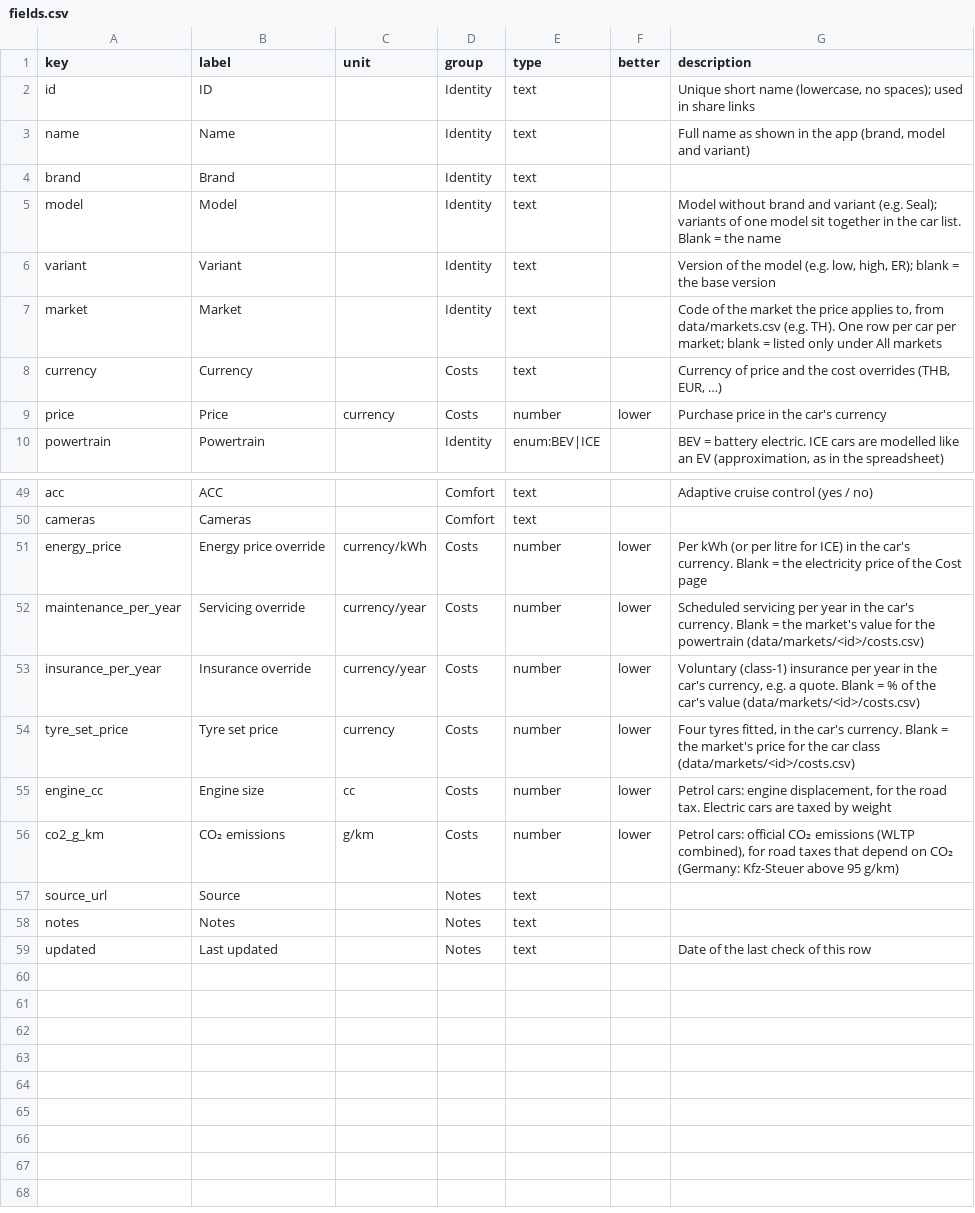
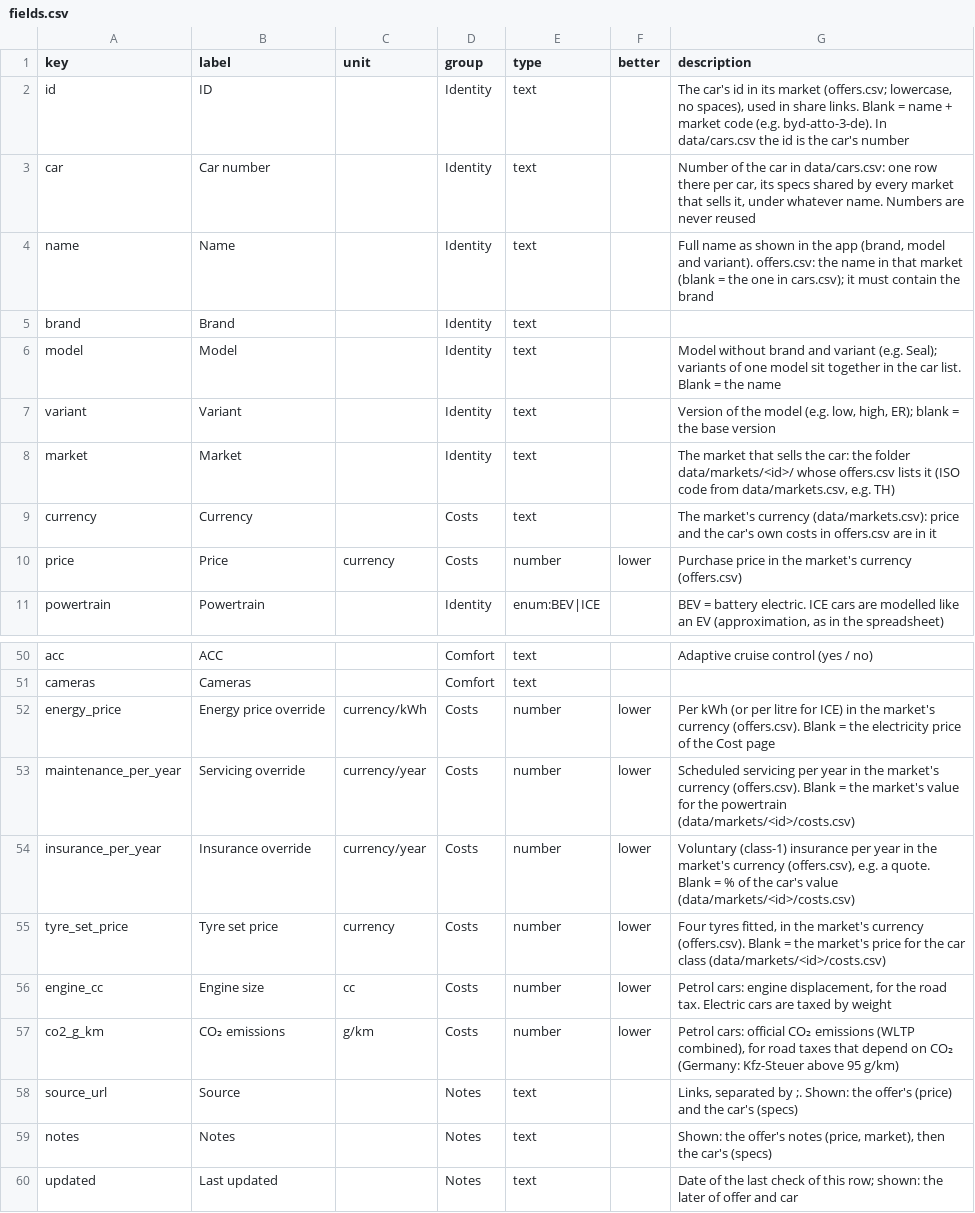
Before and after one commit to JohannesLubahn/ev-range, a CSV file: data/fields.csv, drawn as a sheet; only a part is shown, gaps mark what is left out.

```diff
--- a/data/fields.csv
+++ b/data/fields.csv
@@ -1,4 +1,5 @@
 key,label,unit,group,type,better,description
-id,ID,,Identity,text,,"Unique short name (lowercase, no spaces); used in share links"
-name,Name,,Identity,text,,"Full name as shown in the app (brand, model and variant)"
+id,ID,,Identity,text,,"The car's id in its market (offers.csv; lowercase, no spaces), used in share links. Blank = name + market code (e.g. byd-atto-3-de). In data/cars.csv the id is the car's number"
+car,Car number,,Identity,text,,"Number of the car in data/cars.csv: one row there per car, its specs shared by every market that sells it, under whatever name. Numbers are never reused"
+name,Name,,Identity,text,,"Full name as shown in the app (brand, model and variant). offers.csv: the name in that market (blank = the one in cars.csv); it must contain the brand"
 brand,Brand,,Identity,text,,
@@ -6,5 +7,5 @@ model,Model,,Identity,text,,"Model without brand and variant (e.g. Seal); varian
 variant,Variant,,Identity,text,,"Version of the model (e.g. low, high, ER); blank = the base version"
-market,Market,,Identity,text,,"Code of the market the price applies to, from data/markets.csv (e.g. TH). One row per car per market; blank = listed only under All markets"
-currency,Currency,,Costs,text,,"Currency of price and the cost overrides (THB, EUR, …)"
-price,Price,currency,Costs,number,lower,Purchase price in the car's currency
+market,Market,,Identity,text,,"The market that sells the car: the folder data/markets/<id>/ whose offers.csv lists it (ISO code from data/markets.csv, e.g. TH)"
+currency,Currency,,Costs,text,,"The market's currency (data/markets.csv): price and the car's own costs in offers.csv are in it"
+price,Price,currency,Costs,number,lower,"Purchase price in the market's currency (offers.csv)"
 powertrain,Powertrain,,Identity,enum:BEV|ICE,,"BEV = battery electric. ICE cars are modelled like an EV (approximation, as in the spreadsheet)"
@@ -50,10 +51,10 @@ acc,ACC,,Comfort,text,,Adaptive cruise control (yes / no)
 cameras,Cameras,,Comfort,text,,
-energy_price,Energy price override,currency/kWh,Costs,number,lower,"Per kWh (or per litre for ICE) in the car's currency. Blank = the electricity price of the Cost page"
-maintenance_per_year,Servicing override,currency/year,Costs,number,lower,"Scheduled servicing per year in the car's currency. Blank = the market's value for the powertrain (data/markets/<id>/costs.csv)"
-insurance_per_year,Insurance override,currency/year,Costs,number,lower,"Voluntary (class-1) insurance per year in the car's currency, e.g. a quote. Blank = % of the car's value (data/markets/<id>/costs.csv)"
-tyre_set_price,Tyre set price,currency,Costs,number,lower,"Four tyres fitted, in the car's currency. Blank = the market's price for the car class (data/markets/<id>/costs.csv)"
+energy_price,Energy price override,currency/kWh,Costs,number,lower,"Per kWh (or per litre for ICE) in the market's currency (offers.csv). Blank = the electricity price of the Cost page"
+maintenance_per_year,Servicing override,currency/year,Costs,number,lower,"Scheduled servicing per year in the market's currency (offers.csv). Blank = the market's value for the powertrain (data/markets/<id>/costs.csv)"
+insurance_per_year,Insurance override,currency/year,Costs,number,lower,"Voluntary (class-1) insurance per year in the market's currency (offers.csv), e.g. a quote. Blank = % of the car's value (data/markets/<id>/costs.csv)"
+tyre_set_price,Tyre set price,currency,Costs,number,lower,"Four tyres fitted, in the market's currency (offers.csv). Blank = the market's price for the car class (data/markets/<id>/costs.csv)"
 engine_cc,Engine size,cc,Costs,number,lower,"Petrol cars: engine displacement, for the road tax. Electric cars are taxed by weight"
 co2_g_km,CO₂ emissions,g/km,Costs,number,lower,"Petrol cars: official CO₂ emissions (WLTP combined), for road taxes that depend on CO₂ (Germany: Kfz-Steuer above 95 g/km)"
-source_url,Source,,Notes,text,,
-notes,Notes,,Notes,text,,
-updated,Last updated,,Notes,text,,Date of the last check of this row
+source_url,Source,,Notes,text,,"Links, separated by ;. Shown: the offer's (price) and the car's (specs)"
+notes,Notes,,Notes,text,,"Shown: the offer's notes (price, market), then the car's (specs)"
+updated,Last updated,,Notes,text,,"Date of the last check of this row; shown: the later of offer and car"
```
Also changed, not shown: 19 other files.
